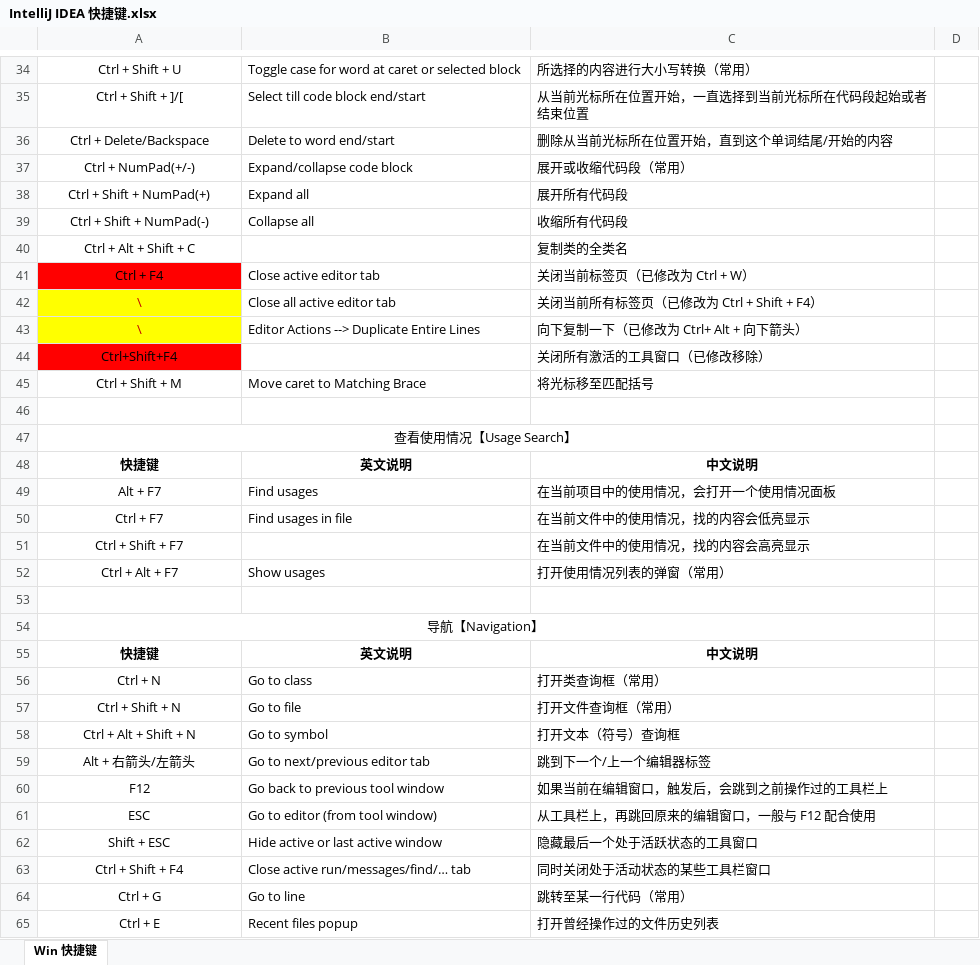
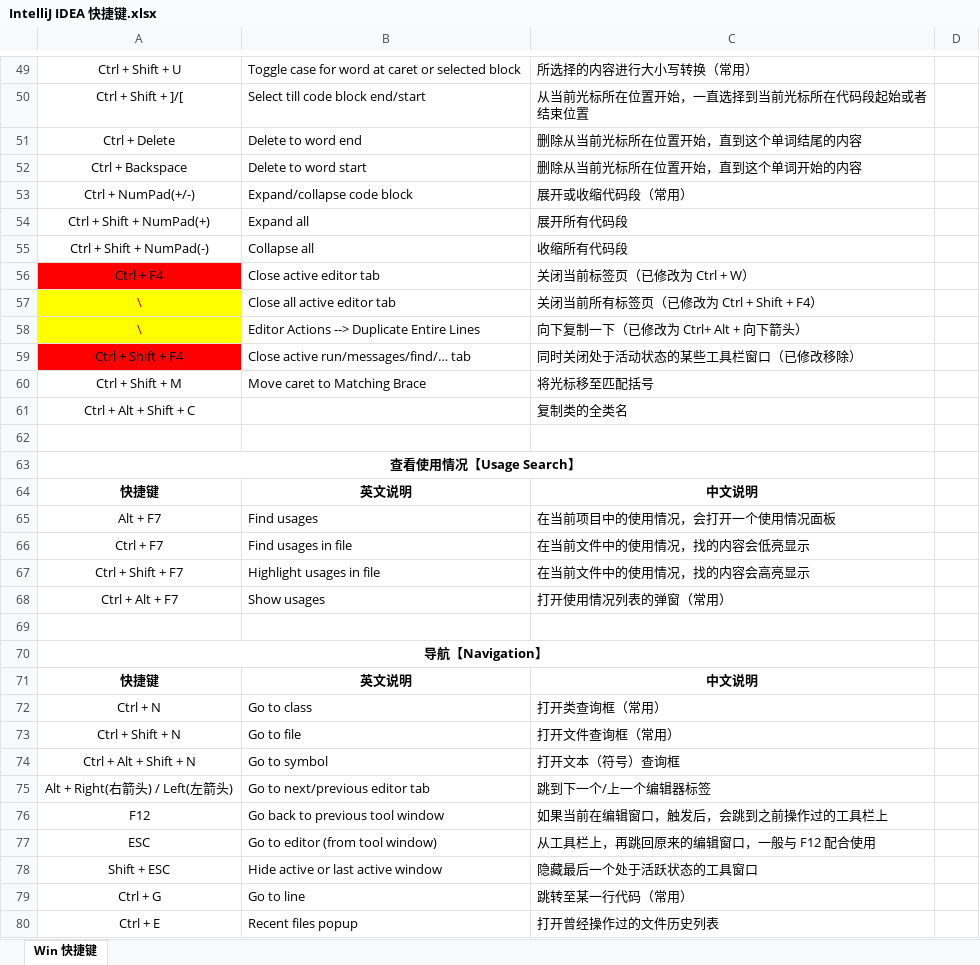
Before and after one commit to MooNkirA/code-learning-note, an Excel workbook: resources/attachments/IDE/IntelliJ IDEA 快捷键.xlsx, sheet Win 快捷键, drawn as a sheet; only a part is shown, gaps mark what is left out; values as stored, in another font and other column widths than the file's, no borders; conditional formats not drawn; removed rows and columns are numbered as before the commit, all else as after; the diff covers the shown part only; the diff names each change by its address in the sheet, - before the commit and + after, or states it on an @@ line.

Commit message:
update: 更新 idea 快捷键列表；eclipse 基础使用笔记

```diff
--- a/resources/attachments/IDE/IntelliJ IDEA 快捷键.xlsx (sheet Win 快捷键)
+++ b/resources/attachments/IDE/IntelliJ IDEA 快捷键.xlsx (sheet Win 快捷键)
+row 51: Ctrl + Delete | Delete to word end | 删除从当前光标所在位置开始，直到这个单词结尾的内容
-A52: Ctrl + Delete/Backspace
+A52: Ctrl + Backspace
-B52: Delete to word end/start
+B52: Delete to word start
-C52: 删除从当前光标所在位置开始，直到这个单词结尾/开始的内容
+C52: 删除从当前光标所在位置开始，直到这个单词开始的内容
-row 44: Ctrl+Shift+F4 |  | 关闭所有激活的工具窗口（已修改移除）
+row 59: Ctrl + Shift + F4 | Close active run/messages/find/… tab | 同时关闭处于活动状态的某些工具栏窗口（已修改移除）
@@ row 40 moved to row 61: Ctrl + Alt + Shift + C @@
-A63 bold: off
+A63 bold: on
-B67: (empty)
+B67: Highlight usages in file
-A70 bold: off
+A70 bold: on
-A75: Alt + 右箭头/左箭头
+A75: Alt + Right(右箭头) / Left(左箭头)
-row 63: Ctrl + Shift + F4 | Close active run/messages/find/… tab | 同时关闭处于活动状态的某些工具栏窗口
```
Also changed, not shown: 9 added rows, 3 removed rows, 11 moved rows, 20 edited cells and cell formats elsewhere in this sheet, 20 other files.
